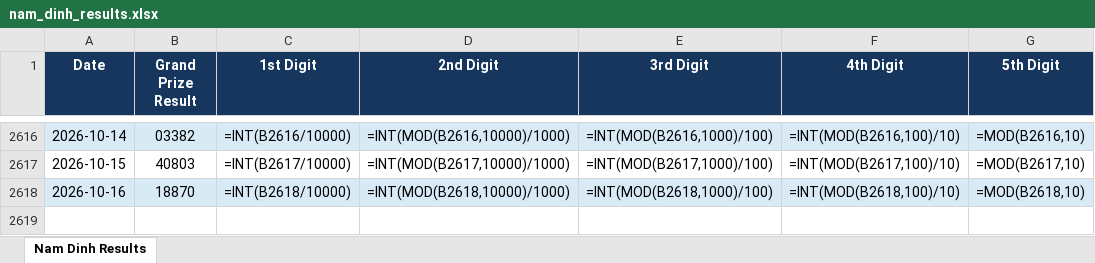
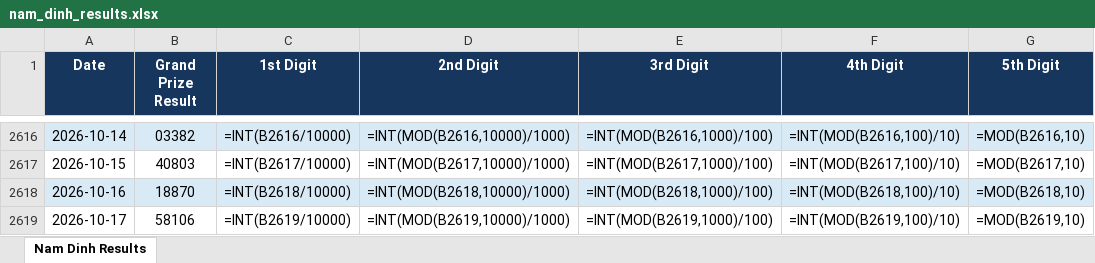
Before and after one commit to hachinokami789-maker/result_scrapper, an Excel workbook: outputs/result_scraping/nam_dinh_results.xlsx, sheet Nam Dinh Results, drawn as a sheet; only a part is shown, gaps mark what is left out; values as stored, in another font and other column widths than the file's, no borders; formulas without a stored value are shown as written; table styles not drawn; the diff names each change by its address in the sheet, - before the commit and + after, or states it on an @@ line.

```diff
--- a/outputs/result_scraping/nam_dinh_results.xlsx (sheet Nam Dinh Results)
+++ b/outputs/result_scraping/nam_dinh_results.xlsx (sheet Nam Dinh Results)
+row 2619: 2026-10-17 | 58106 | =INT(B2619/10000) | =INT(MOD(B2619,10000)/1000) | =INT(MOD(B2619,1000)/100) | =INT(MOD(B2619,100)/10) | =MOD(B2619,10)
```
